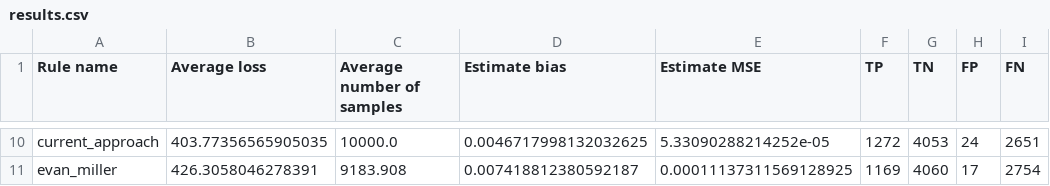
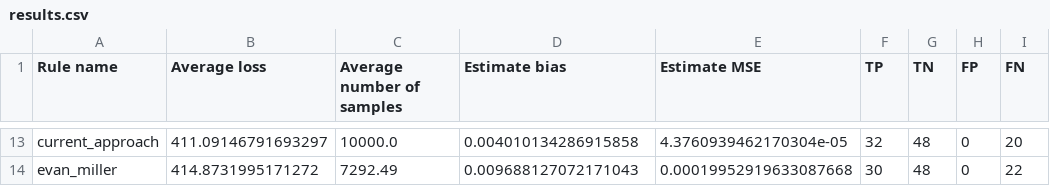
Before and after one commit to eastonhuch/ab_test_simulator, a CSV file: results.csv, drawn as a sheet; only a part is shown, gaps mark what is left out; addresses are those after the commit; the diff covers the shown part only; the diff names each change by its address in the sheet, - before the commit and + after, or states it on an @@ line.

```diff
--- a/results.csv
+++ b/results.csv
-B13 (Average loss): 403.77356565905035
+B13 (Average loss): 411.09146791693297
-D13 (Estimate bias): 0.0046717998132032625
+D13 (Estimate bias): 0.004010134286915858
-E13 (Estimate MSE): 5.33090288214252e-05
+E13 (Estimate MSE): 4.3760939462170304e-05
-F13 (TP): 1272
+F13 (TP): 32
-G13 (TN): 4053
+G13 (TN): 48
-H13 (FP): 24
+H13 (FP): 0
-I13 (FN): 2651
+I13 (FN): 20
-B14 (Average loss): 426.3058046278391
+B14 (Average loss): 414.8731995171272
-C14 (Average number of samples): 9183.908
+C14 (Average number of samples): 7292.49
-D14 (Estimate bias): 0.007418812380592187
+D14 (Estimate bias): 0.009688127072171043
-E14 (Estimate MSE): 0.00011137311569128925
+E14 (Estimate MSE): 0.00019952919633087668
-F14 (TP): 1169
+F14 (TP): 30
-G14 (TN): 4060
+G14 (TN): 48
-H14 (FP): 17
+H14 (FP): 0
-I14 (FN): 2754
+I14 (FN): 22
```
Also changed, not shown: 9 added rows, 6 removed rows and 15 edited cells elsewhere in this file, 6 other files.
